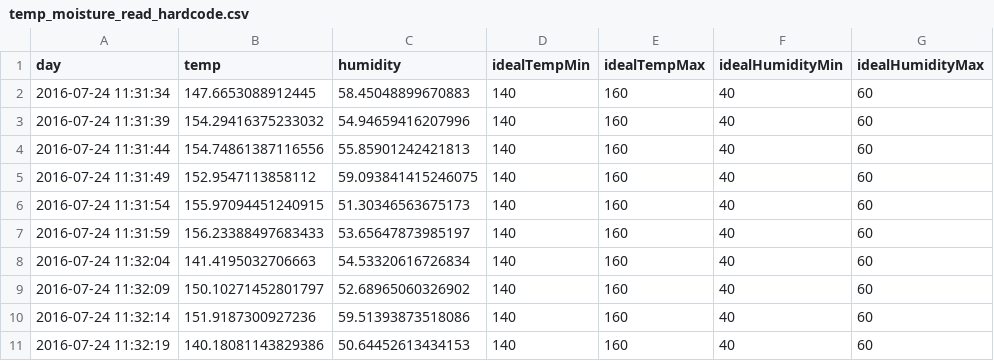
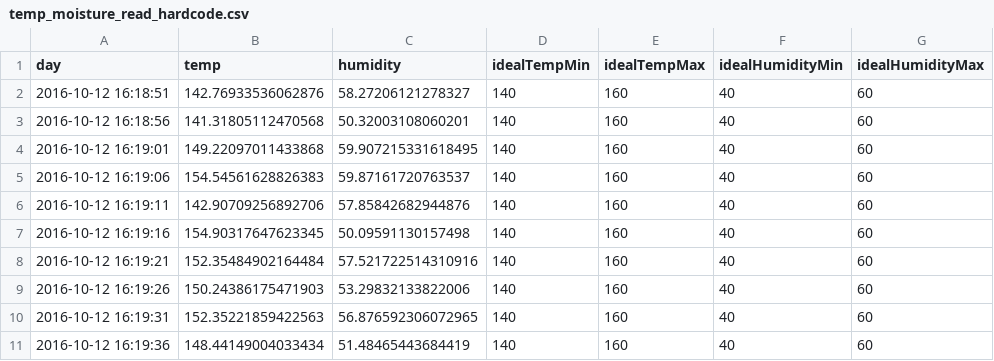
Before and after one commit to allisonlucas/smart-compost, a CSV file: public/temp_moisture_read_hardcode.csv, drawn as a sheet; only a part is shown; the diff covers the shown part only.

```diff
--- a/public/temp_moisture_read_hardcode.csv
+++ b/public/temp_moisture_read_hardcode.csv
@@ -1,11 +1,11 @@
 day,temp,humidity,idealTempMin,idealTempMax,idealHumidityMin,idealHumidityMax
-2016-07-24 11:31:34,147.6653088912445,58.45048899670883,140,160,40,60
-2016-07-24 11:31:39,154.29416375233032,54.94659416207996,140,160,40,60
-2016-07-24 11:31:44,154.74861387116556,55.85901242421813,140,160,40,60
-2016-07-24 11:31:49,152.9547113858112,59.093841415246075,140,160,40,60
-2016-07-24 11:31:54,155.97094451240915,51.30346563675173,140,160,40,60
-2016-07-24 11:31:59,156.23388497683433,53.65647873985197,140,160,40,60
-2016-07-24 11:32:04,141.4195032706663,54.53320616726834,140,160,40,60
-2016-07-24 11:32:09,150.10271452801797,52.68965060326902,140,160,40,60
-2016-07-24 11:32:14,151.9187300927236,59.51393873518086,140,160,40,60
-2016-07-24 11:32:19,140.18081143829386,50.64452613434153,140,160,40,60
+2016-10-12 16:18:51,142.76933536062876,58.27206121278327,140,160,40,60
+2016-10-12 16:18:56,141.31805112470568,50.32003108060201,140,160,40,60
+2016-10-12 16:19:01,149.22097011433868,59.907215331618495,140,160,40,60
+2016-10-12 16:19:06,154.54561628826383,59.87161720763537,140,160,40,60
+2016-10-12 16:19:11,142.90709256892706,57.85842682944876,140,160,40,60
+2016-10-12 16:19:16,154.90317647623345,50.09591130157498,140,160,40,60
+2016-10-12 16:19:21,152.35484902164484,57.521722514310916,140,160,40,60
+2016-10-12 16:19:26,150.24386175471903,53.29832133822006,140,160,40,60
+2016-10-12 16:19:31,152.35221859422563,56.876592306072965,140,160,40,60
+2016-10-12 16:19:36,148.44149004033434,51.48465443684419,140,160,40,60
```
Also changed, not shown: 30 edited cells elsewhere in this file, 19 other files.
